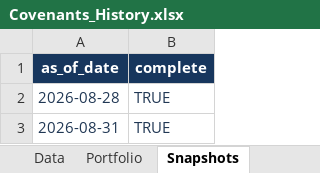
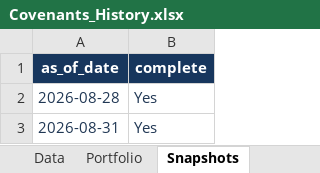
Before and after one commit to bobirrahmatov/lending-analytics, an Excel workbook: attachments/Covenants_History.xlsx, sheet Snapshots, drawn as a sheet; values as stored, in another font and other column widths than the file's, no borders; table styles not drawn; the diff names each change by its address in the sheet, - before the commit and + after, or states it on an @@ line.

```diff
--- a/attachments/Covenants_History.xlsx (sheet Snapshots)
+++ b/attachments/Covenants_History.xlsx (sheet Snapshots)
-B2:B3 (complete): TRUE
+B2:B3 (complete): Yes
```
Also changed, not shown: sheet Portfolio, sheet Data, sheet Metadata, attachments/Documents.xlsx, attachments/Insurances_current.xlsx, 41 other files.
